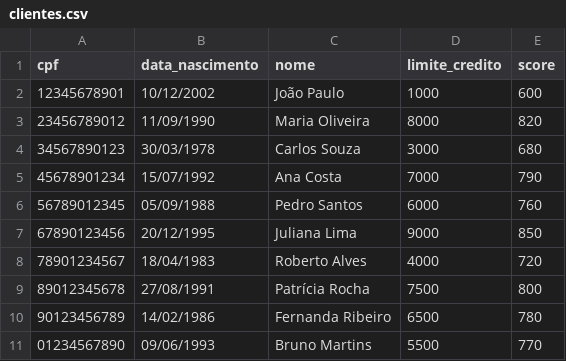
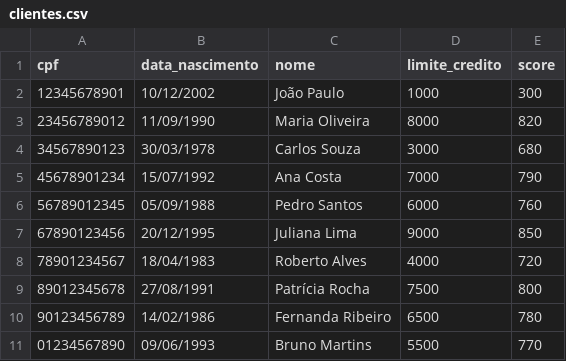
Before and after one commit to jpguelerazevedo/intelligent-banking-agent, a CSV file: data/clientes.csv, drawn as a sheet.

```diff
--- a/data/clientes.csv
+++ b/data/clientes.csv
@@ -1,3 +1,3 @@
 cpf,data_nascimento,nome,limite_credito,score
-12345678901,10/12/2002,João Paulo,1000,600
+12345678901,10/12/2002,João Paulo,1000,300
 23456789012,11/09/1990,Maria Oliveira,8000,820
```
Also changed, not shown: 1 other file.
